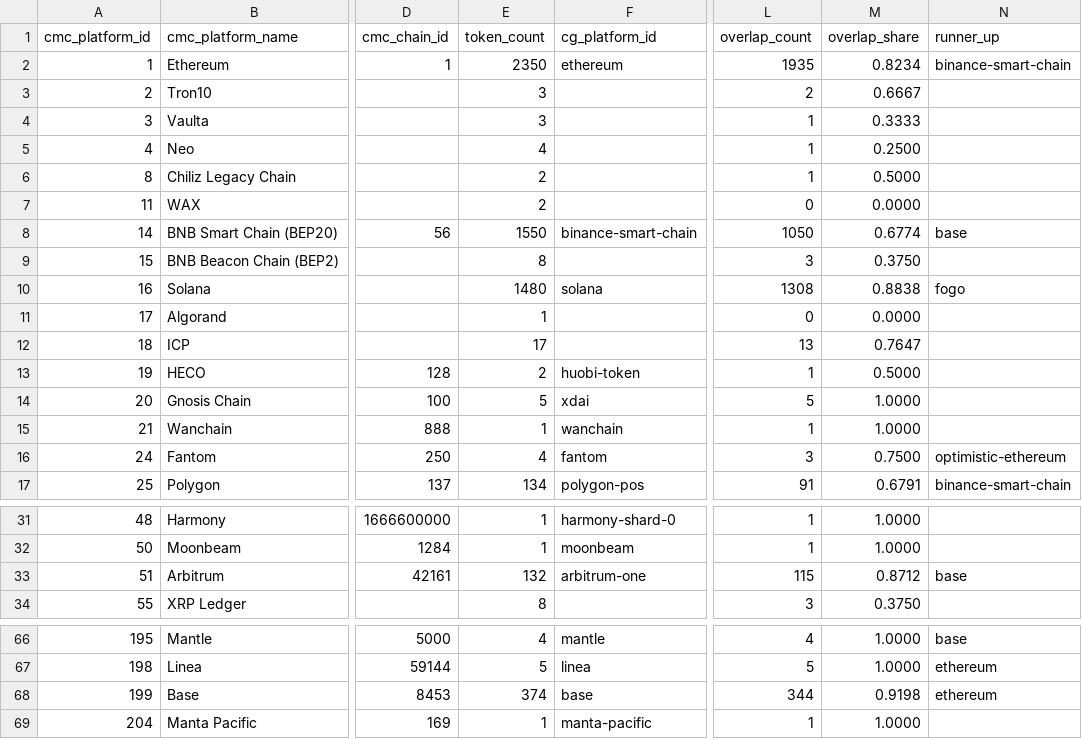
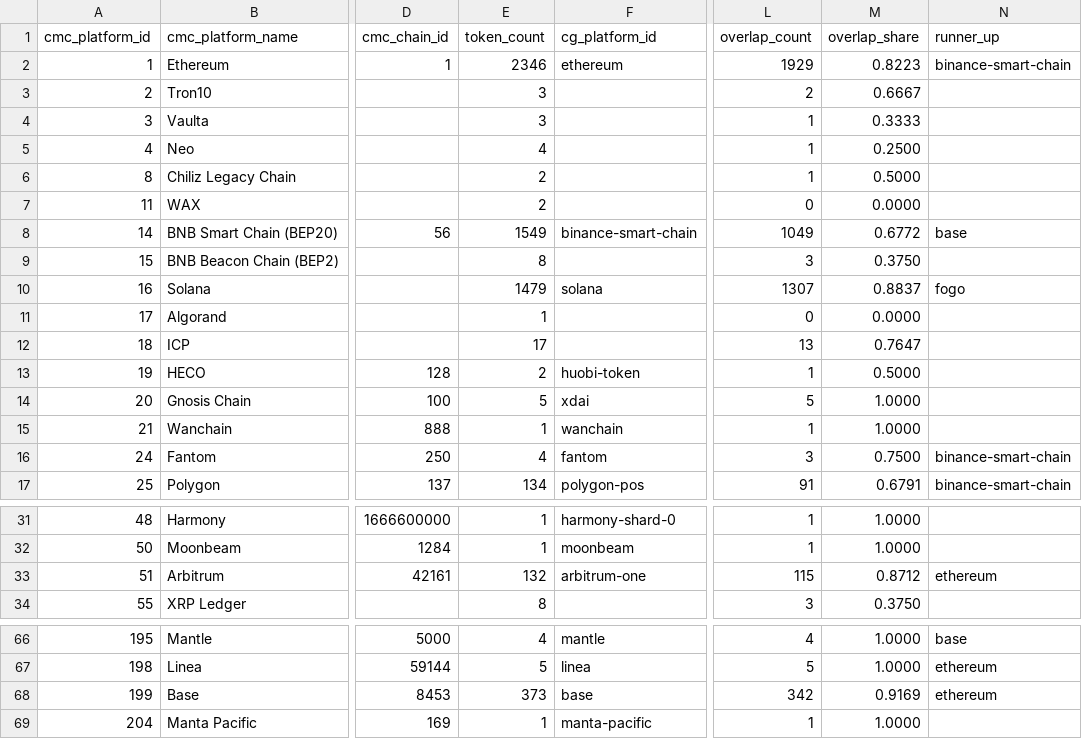
Before and after one commit to sachiew/cg-id-map, a CSV file: data/networks_cmc_cg.csv, drawn as a sheet; only a part is shown, gaps mark what is left out; the diff covers the shown part only; the diff names each change by its address in the sheet, - before the commit and + after, or states it on an @@ line.

```diff
--- a/data/networks_cmc_cg.csv
+++ b/data/networks_cmc_cg.csv
-E2 (token_count): 2350
+E2 (token_count): 2346
-L2 (overlap_count): 1935
+L2 (overlap_count): 1929
-M2 (overlap_share): 0.8234
+M2 (overlap_share): 0.8223
-E8 (token_count): 1550
+E8 (token_count): 1549
-L8 (overlap_count): 1050
+L8 (overlap_count): 1049
-M8 (overlap_share): 0.6774
+M8 (overlap_share): 0.6772
-E10 (token_count): 1480
+E10 (token_count): 1479
-L10 (overlap_count): 1308
+L10 (overlap_count): 1307
-M10 (overlap_share): 0.8838
+M10 (overlap_share): 0.8837
-N16 (runner_up): optimistic-ethereum
+N16 (runner_up): binance-smart-chain
-N33 (runner_up): base
+N33 (runner_up): ethereum
-E68 (token_count): 374
+E68 (token_count): 373
-L68 (overlap_count): 344
+L68 (overlap_count): 342
-M68 (overlap_share): 0.9198
+M68 (overlap_share): 0.9169
```
Also changed, not shown: 1 edited cell elsewhere in this file, data/cmc_to_cg.csv, data/review_queue.csv, 4 other files.
